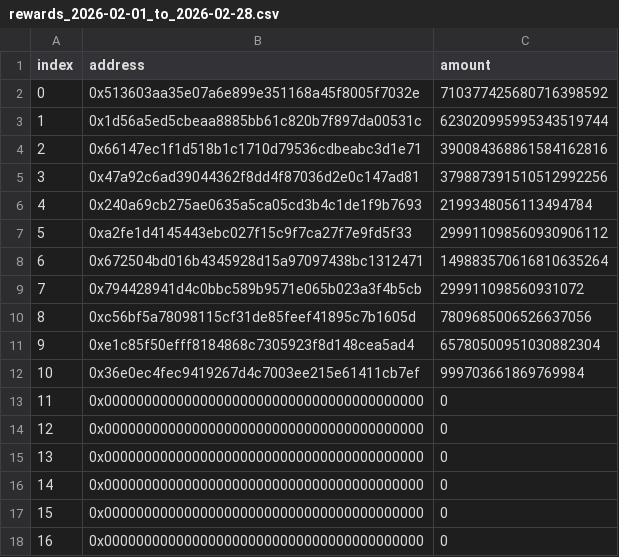
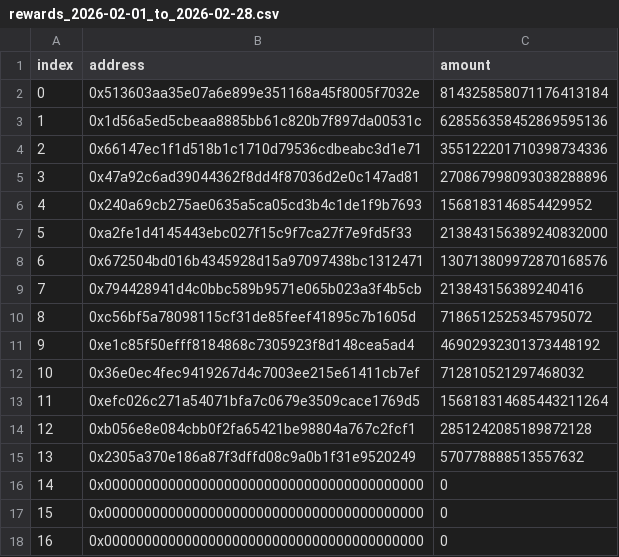
Before and after one commit to albionlabs/albion.rewards, a CSV file: output/2026-02-01_to_2026-02-28/0x1d57246fd0ba134d7cc78ddf3ed829379d95f4b7/rewards_2026-02-01_to_2026-02-28.csv, drawn as a sheet; only a part is shown.

```diff
--- a/output/2026-02-01_to_2026-02-28/0x1d57246fd0ba134d7cc78ddf3ed829379d95f4b7/rewards_2026-02-01_to_2026-02-28.csv
+++ b/output/2026-02-01_to_2026-02-28/0x1d57246fd0ba134d7cc78ddf3ed829379d95f4b7/rewards_2026-02-01_to_2026-02-28.csv
@@ -1,16 +1,16 @@
 index,address,amount
-0,0x513603aa35e07a6e899e351168a45f8005f7032e,710377425680716398592
-1,0x1d56a5ed5cbeaa8885bb61c820b7f897da00531c,623020995995343519744
-2,0x66147ec1f1d518b1c1710d79536cdbeabc3d1e71,390084368861584162816
-3,0x47a92c6ad39044362f8dd4f87036d2e0c147ad81,379887391510512992256
-4,0x240a69cb275ae0635a5ca05cd3b4c1de1f9b7693,2199348056113494784
-5,0xa2fe1d4145443ebc027f15c9f7ca27f7e9fd5f33,299911098560930906112
-6,0x672504bd016b4345928d15a97097438bc1312471,149883570616810635264
-7,0x794428941d4c0bbc589b9571e065b023a3f4b5cb,299911098560931072
-8,0xc56bf5a78098115cf31de85feef41895c7b1605d,7809685006526637056
-9,0xe1c85f50efff8184868c7305923f8d148cea5ad4,65780500951030882304
-10,0x36e0ec4fec9419267d4c7003ee215e61411cb7ef,999703661869769984
-11,0x0000000000000000000000000000000000000000,0
-12,0x0000000000000000000000000000000000000000,0
-13,0x0000000000000000000000000000000000000000,0
+0,0x513603aa35e07a6e899e351168a45f8005f7032e,814325858071176413184
+1,0x1d56a5ed5cbeaa8885bb61c820b7f897da00531c,628556358452869595136
+2,0x66147ec1f1d518b1c1710d79536cdbeabc3d1e71,355122201710398734336
+3,0x47a92c6ad39044362f8dd4f87036d2e0c147ad81,270867998093038288896
+4,0x240a69cb275ae0635a5ca05cd3b4c1de1f9b7693,1568183146854429952
+5,0xa2fe1d4145443ebc027f15c9f7ca27f7e9fd5f33,213843156389240832000
+6,0x672504bd016b4345928d15a97097438bc1312471,130713809972870168576
+7,0x794428941d4c0bbc589b9571e065b023a3f4b5cb,213843156389240416
+8,0xc56bf5a78098115cf31de85feef41895c7b1605d,7186512525345795072
+9,0xe1c85f50efff8184868c7305923f8d148cea5ad4,46902932301373448192
+10,0x36e0ec4fec9419267d4c7003ee215e61411cb7ef,712810521297468032
+11,0xefc026c271a54071bfa7c0679e3509cace1769d5,156818314685443211264
+12,0xb056e8e084cbb0f2fa65421be98804a767c2fcf1,2851242085189872128
+13,0x2305a370e186a87f3dffd08c9a0b1f31e9520249,570778888513557632
 14,0x0000000000000000000000000000000000000000,0
```
Also changed, not shown: output/2026-02-01_to_2026-02-28/0xf836a500910453a397084ade41321ee20a5aade1/rewards_2026-02-01_to_2026-02-28.csv, 6 other files.
